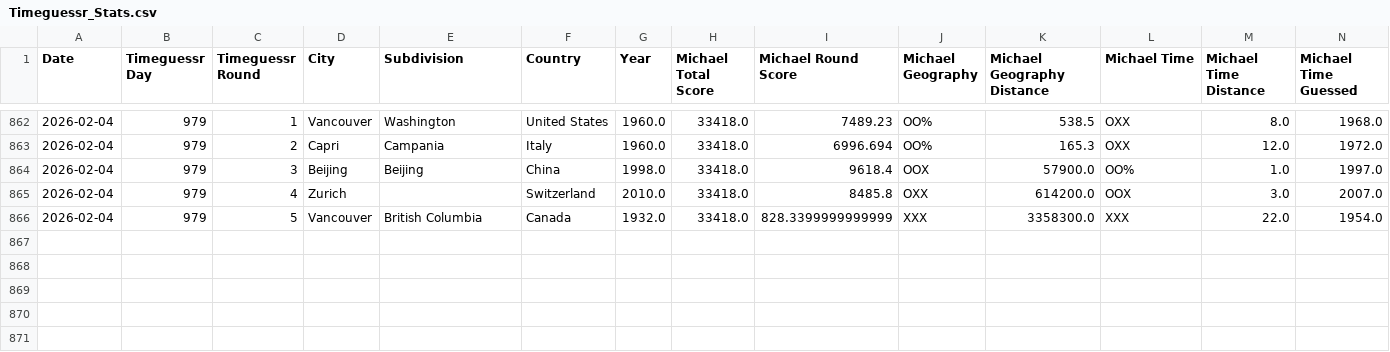
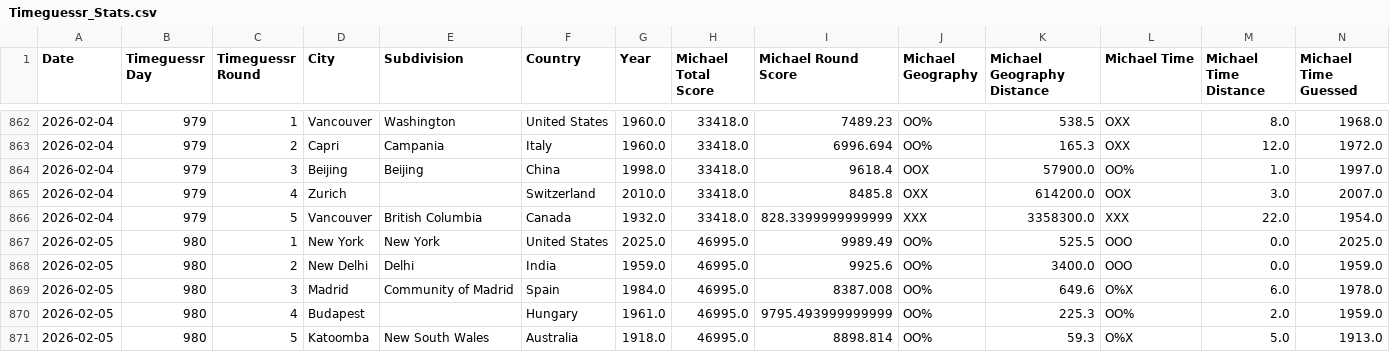
Before and after one commit to sjlarimer/TimeGuessr, a CSV file: Data/Timeguessr_Stats.csv, drawn as a sheet; only a part is shown, gaps mark what is left out; rows hold the shown columns only; the diff names each change by its address in the sheet, - before the commit and + after, or states it on an @@ line.

Commit message:
data update

```diff
--- a/Data/Timeguessr_Stats.csv
+++ b/Data/Timeguessr_Stats.csv
+row 867: 2026-02-05 | 980 | 1 | New York | New York | United States | 2025.0 | 46995.0 | 9989.49 | OO% | 525.5 | OOO | 0.0 | 2025.0
+row 868: 2026-02-05 | 980 | 2 | New Delhi | Delhi | India | 1959.0 | 46995.0 | 9925.6 | OO% | 3400.0 | OOO | 0.0 | 1959.0
+row 869: 2026-02-05 | 980 | 3 | Madrid | Community of Madrid | Spain | 1984.0 | 46995.0 | 8387.008 | OO% | 649.6 | O%X | 6.0 | 1978.0
+row 870: 2026-02-05 | 980 | 4 | Budapest |  | Hungary | 1961.0 | 46995.0 | 9795.493999999999 | OO% | 225.3 | OO% | 2.0 | 1959.0
+row 871: 2026-02-05 | 980 | 5 | Katoomba | New South Wales | Australia | 1918.0 | 46995.0 | 8898.814 | OO% | 59.3 | O%X | 5.0 | 1913.0
```
Also changed, not shown: Data/Timeguessr_Actuals_Parsed.csv, Data/Timeguessr_Michael_Parsed.csv, 2 other files.
